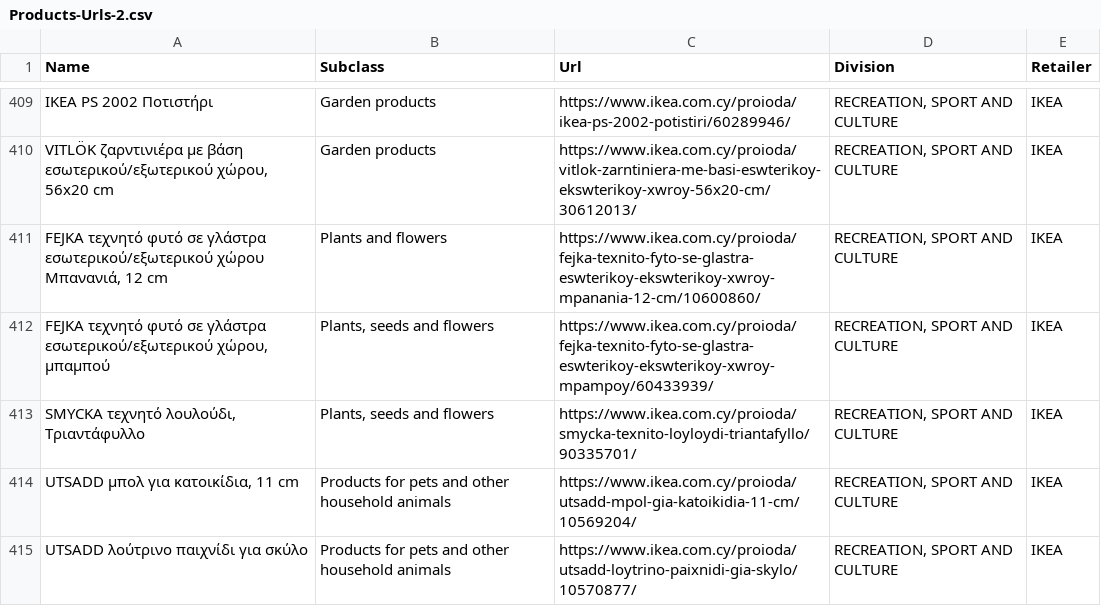
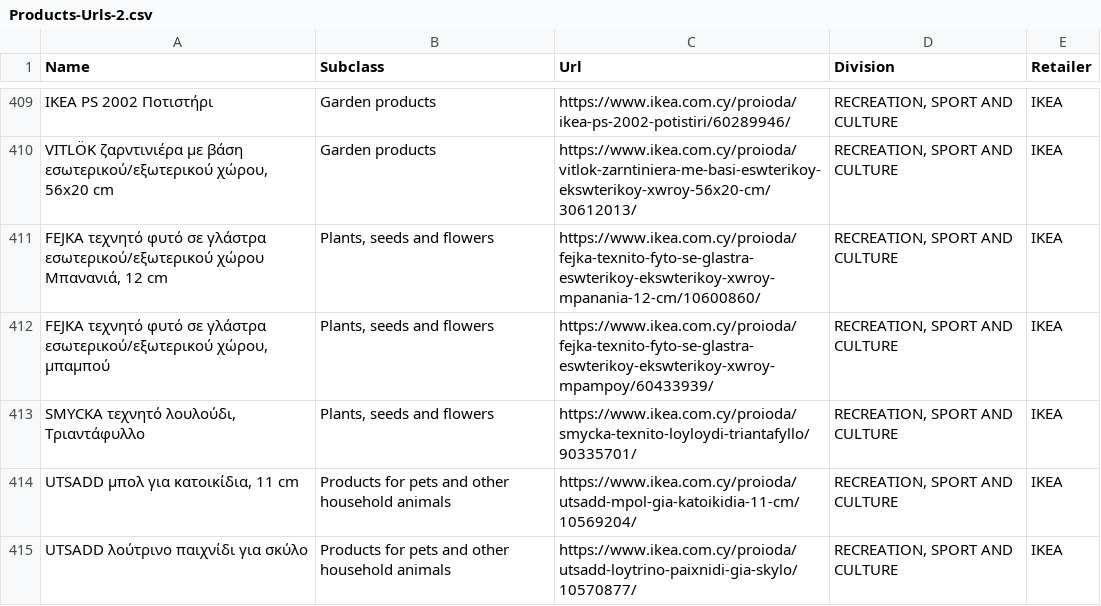
Before and after one commit to maria-papz/BillionPricesCyprusScrape, a CSV file: ECOICOPv2/Products-Urls-2.csv, drawn as a sheet; only a part is shown, gaps mark what is left out.

Commit message:
Update Products-Urls-2.csv

```diff
--- a/ECOICOPv2/Products-Urls-2.csv
+++ b/ECOICOPv2/Products-Urls-2.csv
@@ -410,3 +410,3 @@ IKEA PS 2002 Ποτιστήρι,Garden products,https://www.ikea.com.cy/proioda/
 "VITLÖK ζαρντινιέρα με βάση εσωτερικού/εξωτερικού χώρου, 56x20 cm",Garden products,https://www.ikea.com.cy/proioda/vitlok-zarntiniera-me-basi-eswterikoy-ekswterikoy-xwroy-56x20-cm/30612013/,"RECREATION, SPORT AND CULTURE",IKEA
-"FEJKA τεχνητό φυτό σε γλάστρα εσωτερικού/εξωτερικού χώρου Μπανανιά, 12 cm",Plants and flowers,https://www.ikea.com.cy/proioda/fejka-texnito-fyto-se-glastra-eswterikoy-ekswterikoy-xwroy-mpanania-12-cm/10600860/,"RECREATION, SPORT AND CULTURE",IKEA
+"FEJKA τεχνητό φυτό σε γλάστρα εσωτερικού/εξωτερικού χώρου Μπανανιά, 12 cm","Plants, seeds and flowers",https://www.ikea.com.cy/proioda/fejka-texnito-fyto-se-glastra-eswterikoy-ekswterikoy-xwroy-mpanania-12-cm/10600860/,"RECREATION, SPORT AND CULTURE",IKEA
 "FEJKA τεχνητό φυτό σε γλάστρα εσωτερικού/εξωτερικού χώρου, μπαμπού","Plants, seeds and flowers",https://www.ikea.com.cy/proioda/fejka-texnito-fyto-se-glastra-eswterikoy-ekswterikoy-xwroy-mpampoy/60433939/,"RECREATION, SPORT AND CULTURE",IKEA
```
